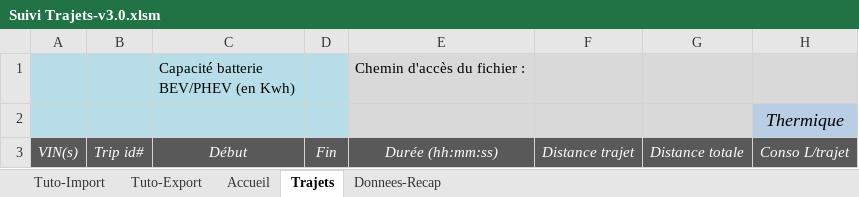
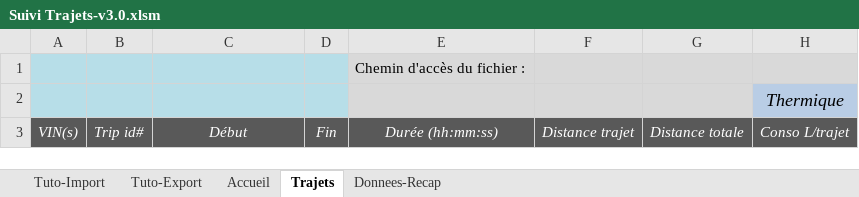
Before and after one commit to MilesTEG1/Importation-Excel-Donnees-MyPeugeot, an Excel workbook: Fichiers XLSM/Suivi Trajets-v3.0.xlsm, sheet Trajets, drawn as a sheet; only a part is shown; values as stored, in another font and other column widths than the file's, no borders; charts and pictures and conditional formats not drawn; ↵ is a line break in a cell; the diff names each change by its address in the sheet, - before the commit and + after, or states it on an @@ line.

Commit message:
Update Suivi Trajets-v3.0.xlsm
Co-Authored-By: W13-FP <63290205+W13-FP@users.noreply.github.com>
Co-Authored-By: MichelRabozee <291583+MichelRabozee@users.noreply.github.com>

```diff
--- a/Fichiers XLSM/Suivi Trajets-v3.0.xlsm (sheet Trajets)
+++ b/Fichiers XLSM/Suivi Trajets-v3.0.xlsm (sheet Trajets)
-C1: Capacité batterie ↵ BEV/PHEV (en Kwh)
+C1: (empty)
```
